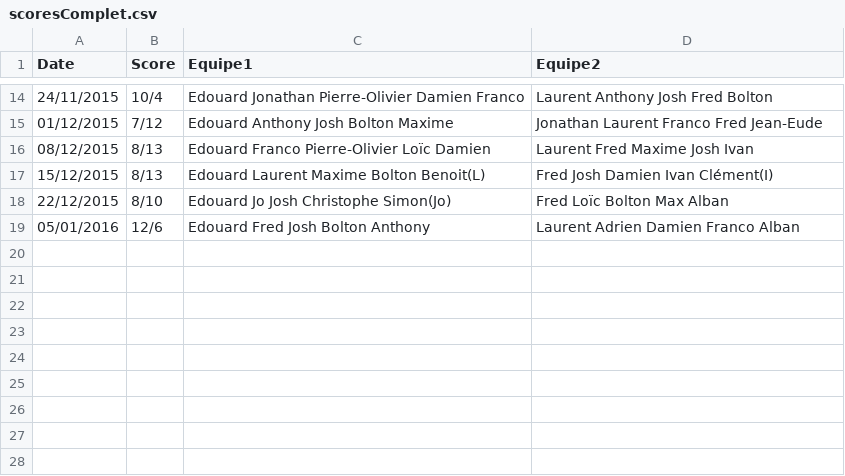
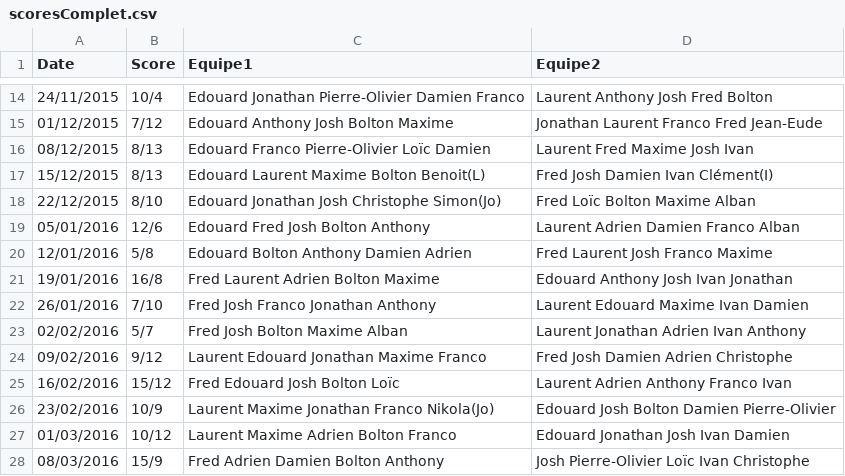
Before and after one commit to laurentdb/UrbanSeason, a CSV file: scoresComplet.csv, drawn as a sheet; only a part is shown, gaps mark what is left out.

Commit message:
Update 8 mars

```diff
--- a/scoresComplet.csv
+++ b/scoresComplet.csv
@@ -17,3 +17,12 @@ Date,Score,Equipe1,Equipe2
 15/12/2015,8/13,Edouard Laurent Maxime Bolton Benoit(L),Fred Josh Damien Ivan Clément(I)
-22/12/2015,8/10,Edouard Jo Josh Christophe Simon(Jo),Fred Loïc Bolton Max Alban
+22/12/2015,8/10,Edouard Jonathan Josh Christophe Simon(Jo),Fred Loïc Bolton Maxime Alban
 05/01/2016,12/6,Edouard Fred Josh Bolton Anthony,Laurent Adrien Damien Franco Alban
+12/01/2016,5/8,Edouard Bolton Anthony Damien Adrien,Fred Laurent Josh Franco Maxime
+19/01/2016,16/8,Fred Laurent Adrien Bolton Maxime,Edouard Anthony Josh Ivan Jonathan
+26/01/2016,7/10,Fred Josh Franco Jonathan Anthony,Laurent Edouard Maxime Ivan Damien
+02/02/2016,5/7,Fred Josh Bolton Maxime Alban,Laurent Jonathan Adrien Ivan Anthony
+09/02/2016,9/12,Laurent Edouard Jonathan Maxime Franco,Fred Josh Damien Adrien Christophe
+16/02/2016,15/12,Fred Edouard Josh Bolton Loïc,Laurent Adrien Anthony Franco Ivan
+23/02/2016,10/9,Laurent Maxime Jonathan Franco Nikola(Jo),Edouard Josh Bolton Damien Pierre-Olivier
+01/03/2016,10/12,Laurent Maxime Adrien Bolton Franco,Edouard Jonathan Josh Ivan Damien
+08/03/2016,15/9,Fred Adrien Damien Bolton Anthony,Josh Pierre-Olivier Loïc Ivan Christophe
```
